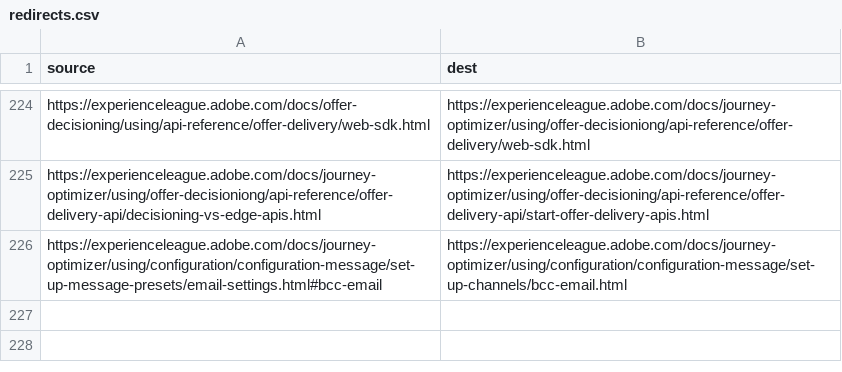
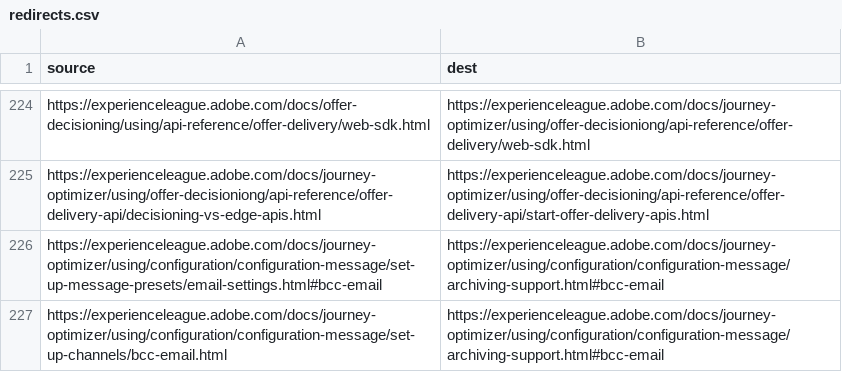
Before and after one commit to AdobeDocs/journey-optimizer.nl-NL, a CSV file: redirects.csv, drawn as a sheet; only a part is shown, gaps mark what is left out.

```diff
--- a/redirects.csv
+++ b/redirects.csv
@@ -225,2 +225,3 @@ https://experienceleague.adobe.com/docs/offer-decisioning/using/api-reference/of
 https://experienceleague.adobe.com/docs/journey-optimizer/using/offer-decisioniong/api-reference/offer-delivery-api/decisioning-vs-edge-apis.html,https://experienceleague.adobe.com/docs/journey-optimizer/using/offer-decisioning/api-reference/offer-delivery-api/start-offer-delivery-apis.html
-https://experienceleague.adobe.com/docs/journey-optimizer/using/configuration/configuration-message/set-up-message-presets/email-settings.html#bcc-email,https://experienceleague.adobe.com/docs/journey-optimizer/using/configuration/configuration-message/set-up-channels/bcc-email.html
+https://experienceleague.adobe.com/docs/journey-optimizer/using/configuration/configuration-message/set-up-message-presets/email-settings.html#bcc-email,https://experienceleague.adobe.com/docs/journey-optimizer/using/configuration/configuration-message/archiving-support.html#bcc-email
+https://experienceleague.adobe.com/docs/journey-optimizer/using/configuration/configuration-message/set-up-channels/bcc-email.html,https://experienceleague.adobe.com/docs/journey-optimizer/using/configuration/configuration-message/archiving-support.html#bcc-email
```
Also changed, not shown: 1 other file.
